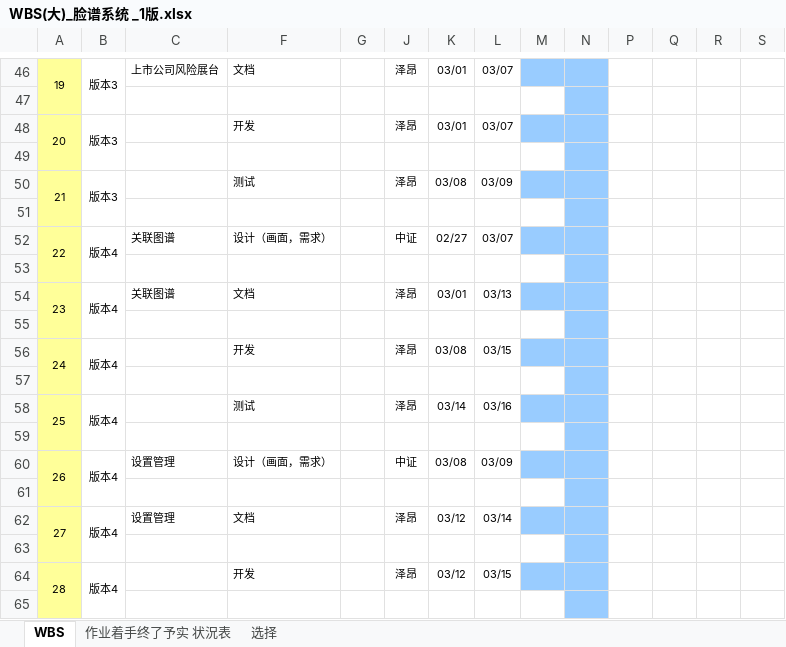
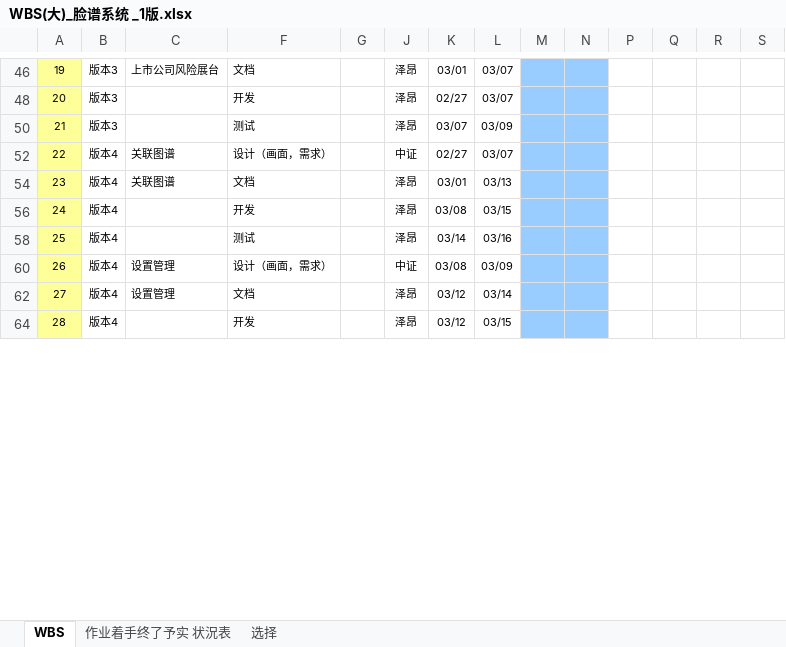
Before and after one commit to ListedFaceSys/lfs, an Excel workbook: docs/5管理/WBS(大)_脸谱系统 _1版.xlsx, sheet WBS, drawn as a sheet; only a part is shown, gaps mark what is left out; values as stored, in another font and other column widths than the file's, no borders; conditional formats not drawn; rows hold the shown columns only; the diff covers the shown part only; the diff names each change by its address in the sheet, - before the commit and + after, or states it on an @@ line.

```diff
--- a/docs/5管理/WBS(大)_脸谱系统 _1版.xlsx (sheet WBS)
+++ b/docs/5管理/WBS(大)_脸谱系统 _1版.xlsx (sheet WBS)
-A46:A47 merged
-B46:B47 merged
@@ row 47 hidden:  |  | 上市公司风险展台 @@
-A48:A49 merged
-B48:B49 merged
-K48: 03/01
+K48: 02/27
@@ row 49 hidden:  |  | 上市公司风险展台 @@
-A50:A51 merged
-B50:B51 merged
-K50: 03/08
+K50: 03/07
@@ row 51 hidden:  |  | 上市公司风险展台 @@
-A52:A53 merged
-B52:B53 merged
@@ row 53 hidden:  |  | 关联图谱 @@
-A54:A55 merged
-B54:B55 merged
@@ row 55 hidden:  |  | 关联图谱 @@
-A56:A57 merged
-B56:B57 merged
@@ row 57 hidden:  |  | 关联图谱 @@
-A58:A59 merged
-B58:B59 merged
@@ row 59 hidden:  |  | 关联图谱 @@
-A60:A61 merged
-B60:B61 merged
@@ row 61 hidden:  |  | 设置管理 @@
-A62:A63 merged
-B62:B63 merged
@@ row 63 hidden:  |  | 设置管理 @@
-A64:A65 merged
-B64:B65 merged
@@ row 65 hidden:  |  | 设置管理 @@
```
Also changed, not shown: 24 removed rows, 44 hidden or unhidden rows, 8 edited cells and merged cells elsewhere in this sheet, hidden cells, 1 other file.
